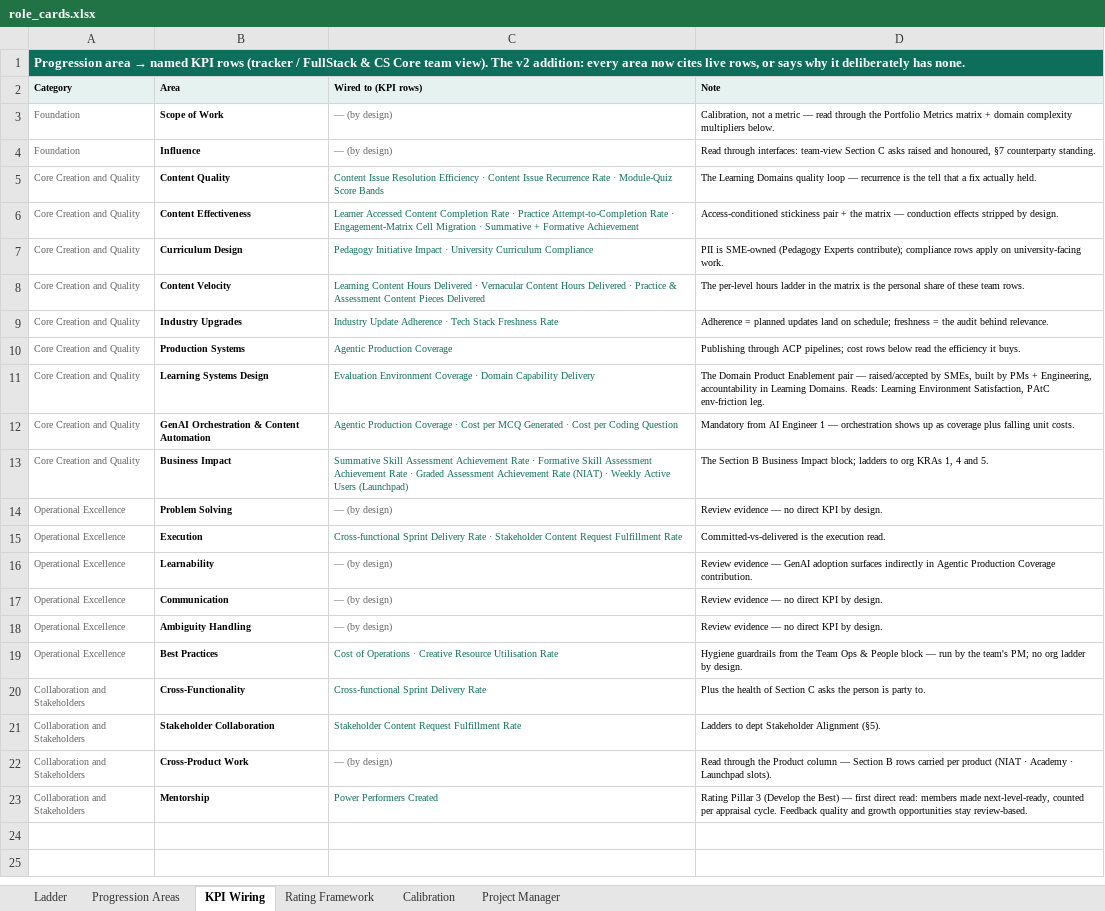
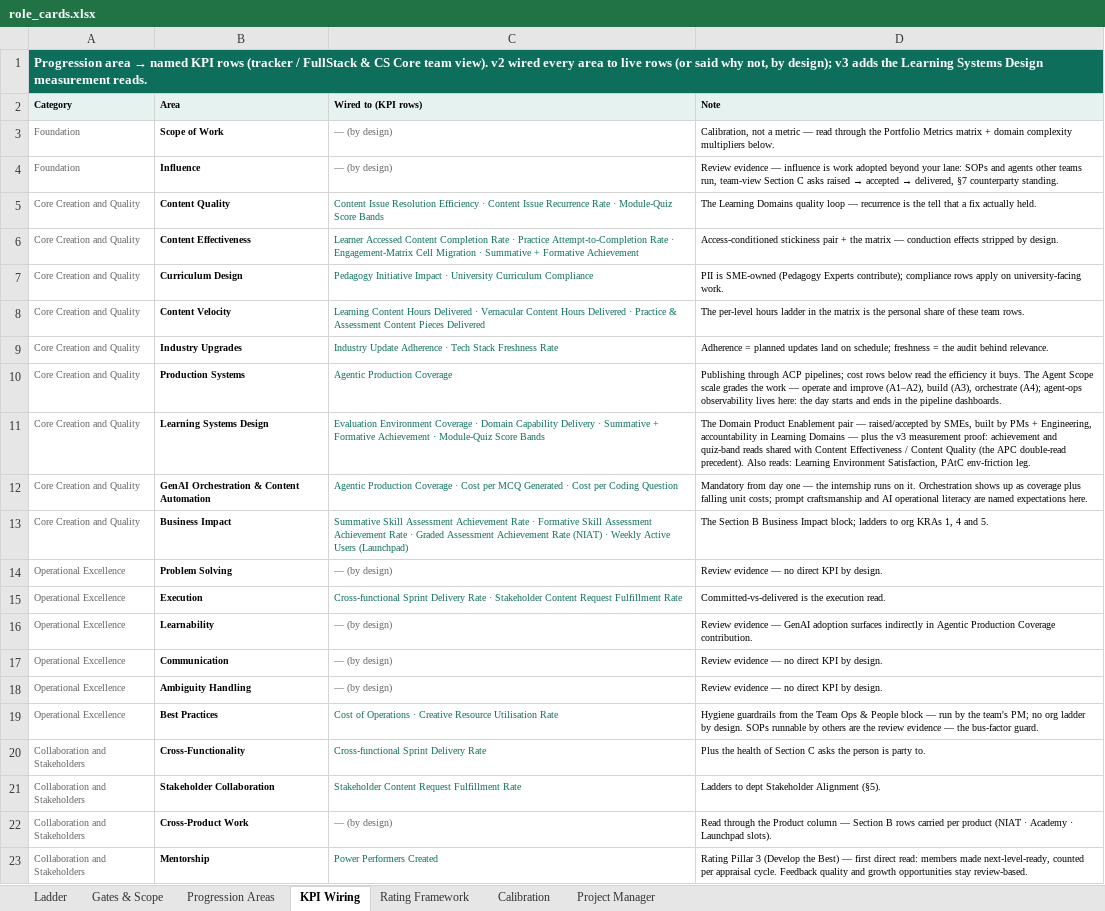
Before and after one commit to pavangangireddy2-max/open_acp, an Excel workbook: docs/handoff/artifacts/role_cards.xlsx, sheet KPI Wiring, drawn as a sheet; values as stored, in another font and other column widths than the file's, no borders; the diff names each change by its address in the sheet, - before the commit and + after, or states it on an @@ line.

```diff
--- a/docs/handoff/artifacts/role_cards.xlsx (sheet KPI Wiring)
+++ b/docs/handoff/artifacts/role_cards.xlsx (sheet KPI Wiring)
+sheet tab: Gates & Scope
-A1 (Category): …team view). The v2 addition: every area now cites live rows, or says why it deliberately has none.
+A1 (Category): …team view). v2 wired every area to live rows (or said why not, by design); v3 adds the Learning Systems Design measurement reads.
@@ D4 (Note): Read through interfaces: team-view Section C asks raised and honoured, §7 counterparty… → Review evidence — influence is work adopted beyond your lane: SOPs and agents other teams run, team-view Section C asks raised → accepted → delivered, §7 counterparty… @@
-D10 (Note): …it buys.
+D10 (Note): …it buys. The Agent Scope scale grades the work — operate and improve (A1–A2), build (A3), orchestrate (A4); agent-ops observability lives here: the day starts and ends in the pipeline dashboards.
-C11 (Wired to (KPI rows)): …Capability Delivery
+C11 (Wired to (KPI rows)): …Capability Delivery · Summative + Formative Achievement · Module-Quiz Score Bands
-D11 (Note): …in Learning Domains. Reads: Learning Environment…
+D11 (Note): …in Learning Domains — plus the v3 measurement proof: achievement and quiz-band reads shared with Content Effectiveness / Content Quality (the APC double-read precedent). Also reads: Learning Environment…
-D12 (Note): Mandatory from AI Engineer 1 — orchestration shows up as coverage plus falling unit costs.
+D12 (Note): Mandatory from day one — the internship runs on it. Orchestration shows up as coverage plus falling unit costs; prompt craftsmanship and AI operational literacy are named expectations here.
-D19 (Note): …by design.
+D19 (Note): …by design. SOPs runnable by others are the review evidence — the bus-factor guard.
```
Also changed, not shown: sheet Progression Areas, sheet Ladder, sheet Calibration, sheet Project Manager, 7 other files.
